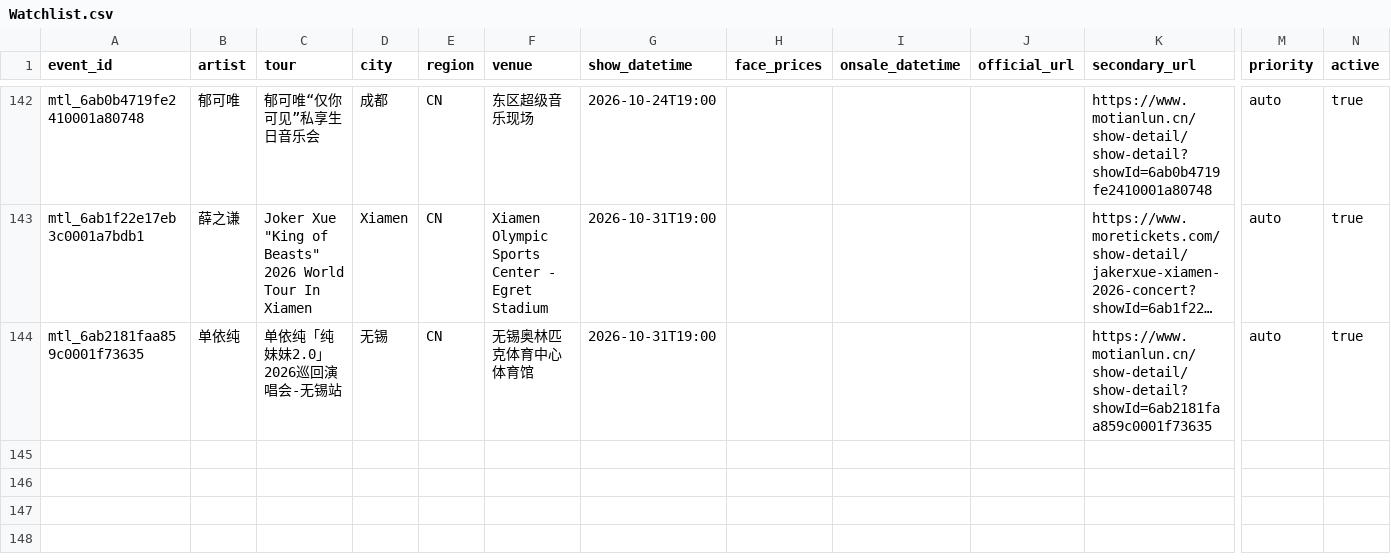
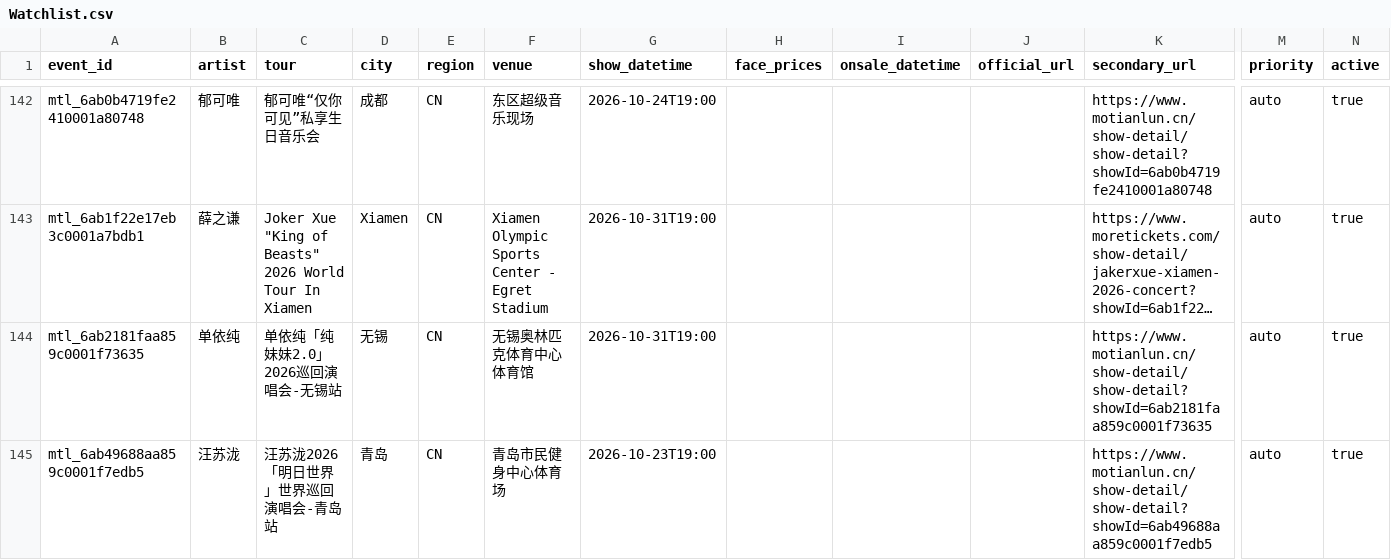
Before and after one commit to RealAToMe/ConcertOwl, a CSV file: meta/Watchlist.csv, drawn as a sheet; only a part is shown, gaps mark what is left out; long unchanged cells end in …; rows hold the shown columns only; the diff names each change by its address in the sheet, - before the commit and + after, or states it on an @@ line.

```diff
--- a/meta/Watchlist.csv
+++ b/meta/Watchlist.csv
+row 145: mtl_6ab49688aa859c0001f7edb5 | 汪苏泷 | 汪苏泷2026「明日世界」世界巡回演唱会-青岛站 | 青岛 | CN | 青岛市民健身中心体育场 | 2026-10-23T19:00 |  |  |  | https://www.motianlun.cn/show-detail/show-detail?showId=6ab49688aa859c0001f7edb5 | auto | true
```
Also changed, not shown: 5 other files.
